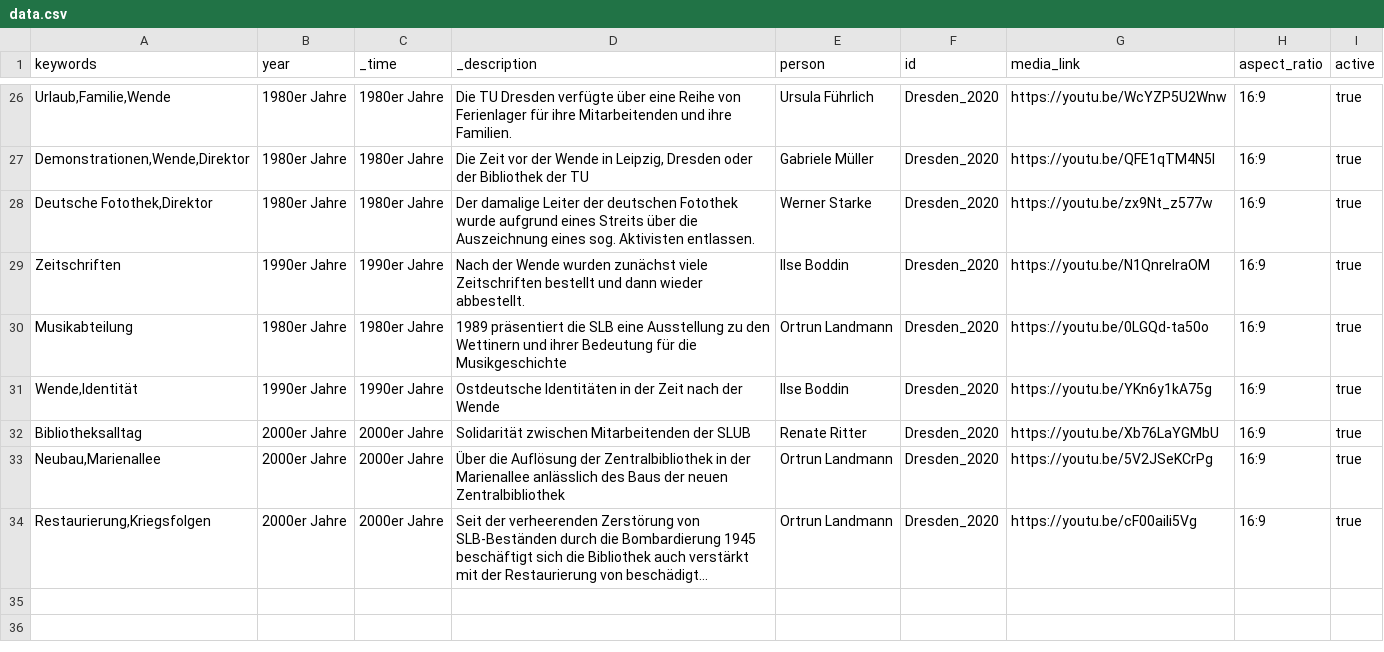
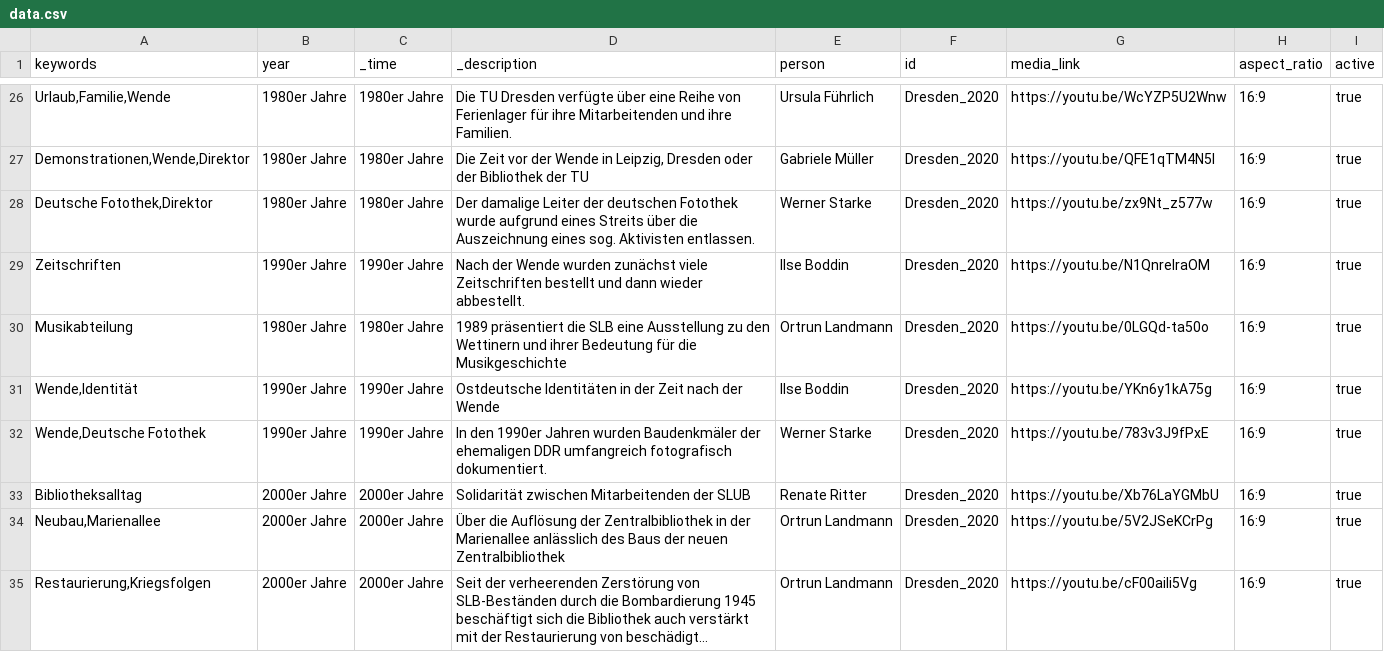
Before and after one commit to robertcornelisschuppe/Erinnerungen-an-die-SLB, a CSV file: data.csv, drawn as a sheet; only a part is shown, gaps mark what is left out; long unchanged cells end in ….

Commit message:
Update data.csv

```diff
--- a/data.csv
+++ b/data.csv
@@ -31,2 +31,3 @@ Zeitschriften,1990er Jahre,1990er Jahre,Nach der Wende wurden zunächst viele Ze
 "Wende,Identität",1990er Jahre,1990er Jahre,Ostdeutsche Identitäten in der Zeit nach der Wende,Ilse Boddin,Dresden_2020,https://youtu.be/YKn6y1kA75g,16:9,true
+"Wende,Deutsche Fotothek",1990er Jahre,1990er Jahre,"In den 1990er Jahren wurden Baudenkmäler der ehemaligen DDR umfangreich fotografisch dokumentiert.",Werner Starke,Dresden_2020,https://youtu.be/783v3J9fPxE,16:9,true
 Bibliotheksalltag,2000er Jahre,2000er Jahre,Solidarität zwischen Mitarbeitenden der SLUB,Renate Ritter,Dresden_2020,https://youtu.be/Xb76LaYGMbU,16:9,true
```
